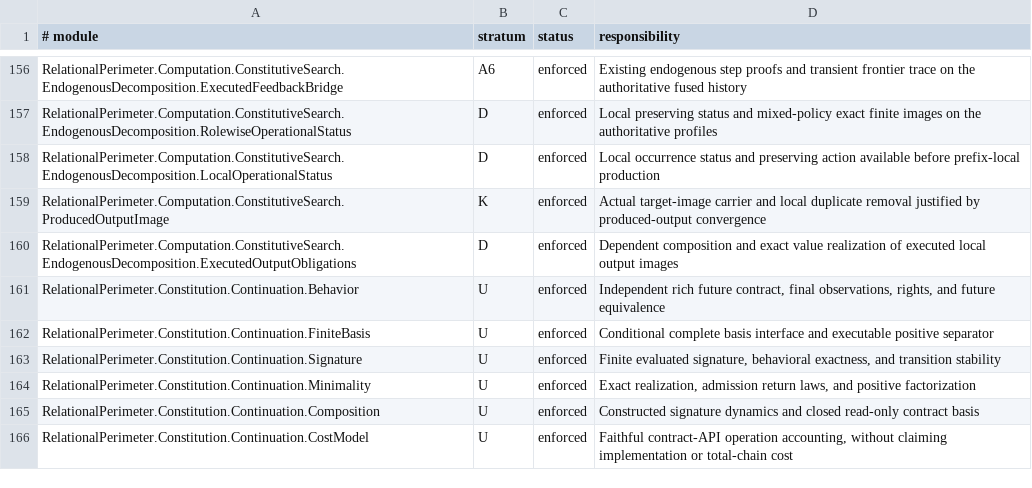
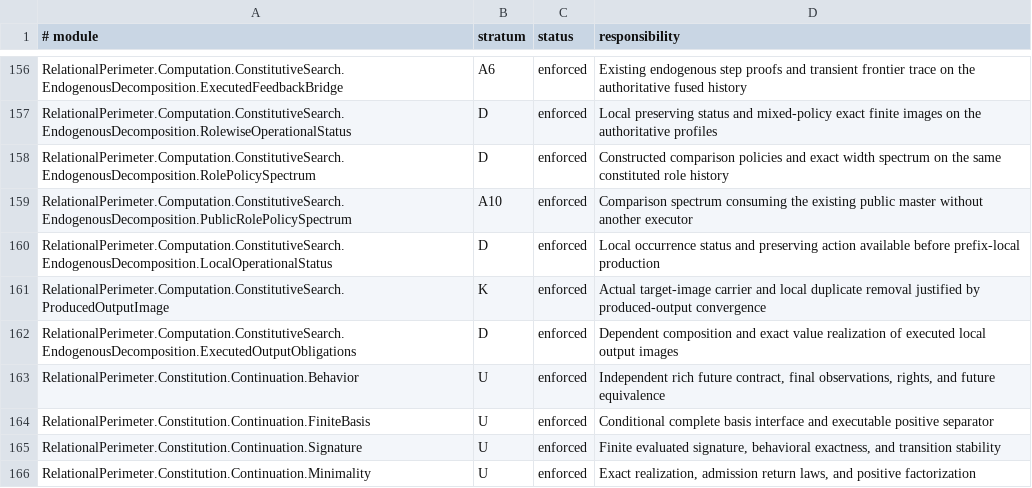
Before and after one commit to JohnDoe-collab-stack/relational-perimeter, a TSV file: scripts/stratification.tsv, drawn as a sheet; only a part is shown, gaps mark what is left out; the shorter side is filled out with more unchanged rows; the diff names each change by its address in the sheet, - before the commit and + after, or states it on an @@ line.

Commit message:
Prepare complete constitutive chain text and scientific review gates

```diff
--- a/scripts/stratification.tsv
+++ b/scripts/stratification.tsv
+row 158: RelationalPerimeter.Computation.ConstitutiveSearch.EndogenousDecomposition.RolePolicySpectrum | D | enforced | Constructed comparison policies and exact width spectrum on the same constituted role history
+row 159: RelationalPerimeter.Computation.ConstitutiveSearch.EndogenousDecomposition.PublicRolePolicySpectrum | A10 | enforced | Comparison spectrum consuming the existing public master without another executor
```
Also changed, not shown: 15 other files.
